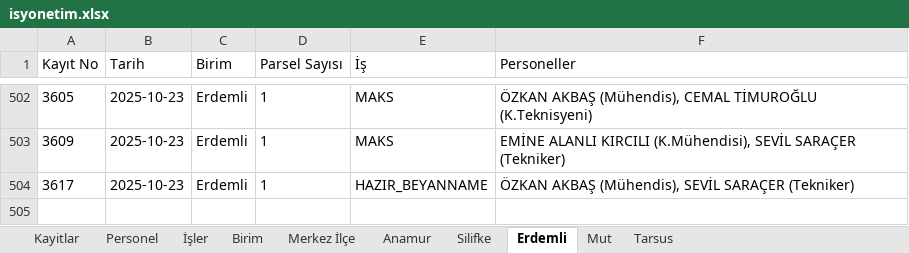
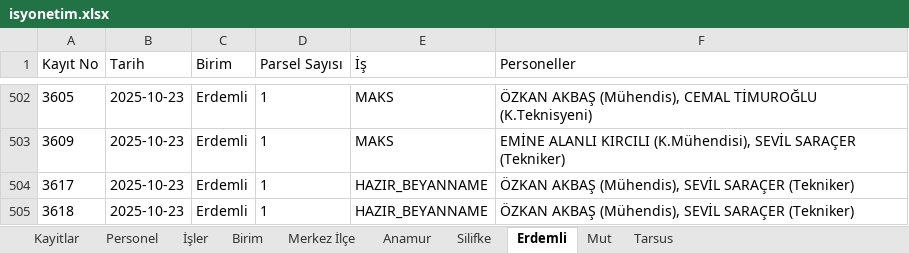
Before and after one commit to gokhangeo/isyonetim, an Excel workbook: isyonetim.xlsx, sheet Erdemli, drawn as a sheet; only a part is shown, gaps mark what is left out; values as stored, in another font and other column widths than the file's, no borders; the diff names each change by its address in the sheet, - before the commit and + after, or states it on an @@ line.

Commit message:
[Kadastro App] Yeni kayıt eklendi: 3618

```diff
--- a/isyonetim.xlsx (sheet Erdemli)
+++ b/isyonetim.xlsx (sheet Erdemli)
+row 505: 3618 | 2025-10-23 | Erdemli | 1 | HAZIR_BEYANNAME | ÖZKAN AKBAŞ (Mühendis), SEVİL SARAÇER (Tekniker)
```
Also changed, not shown: sheet Kayitlar.
